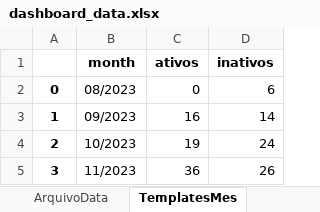
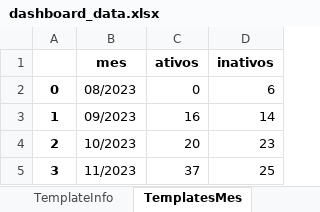
Before and after one commit to vxfontes/projetoValidaQuero, an Excel workbook: python/dashboard_data.xlsx, sheet TemplatesMes, drawn as a sheet; values as stored, in another font and other column widths than the file's, no borders; the diff names each change by its address in the sheet, - before the commit and + after, or states it on an @@ line.

```diff
--- a/python/dashboard_data.xlsx (sheet TemplatesMes)
+++ b/python/dashboard_data.xlsx (sheet TemplatesMes)
-sheet tab: ArquivoData
+sheet tab: TemplateInfo
-B1: month
+B1: mes
-C4 (ativos): 19
+C4 (ativos): 20
-D4 (inativos): 24
+D4 (inativos): 23
-C5 (ativos): 36
+C5 (ativos): 37
-D5 (inativos): 26
+D5 (inativos): 25
```
Also changed, not shown: sheet TemplateInfo, sheet Arquivos, 1 other file.
